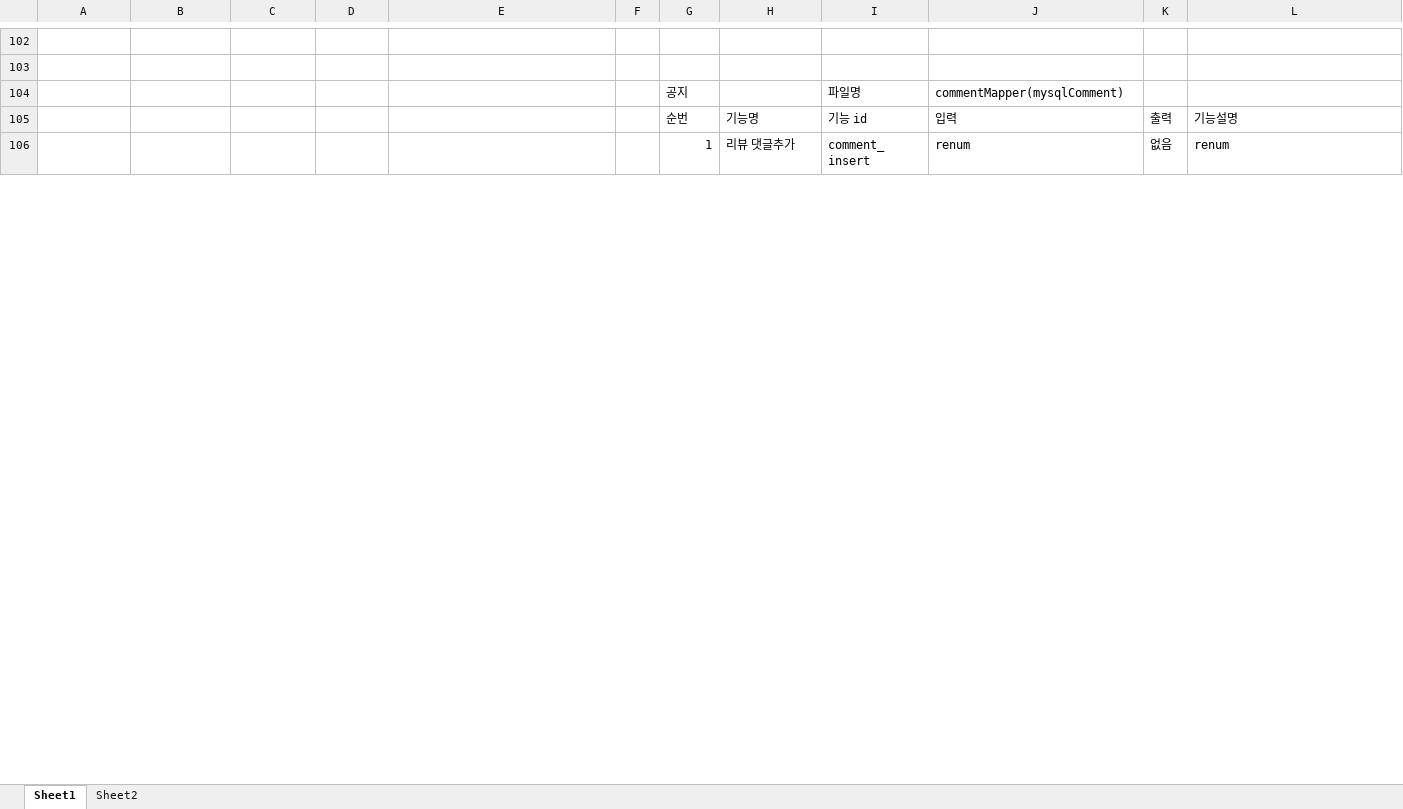
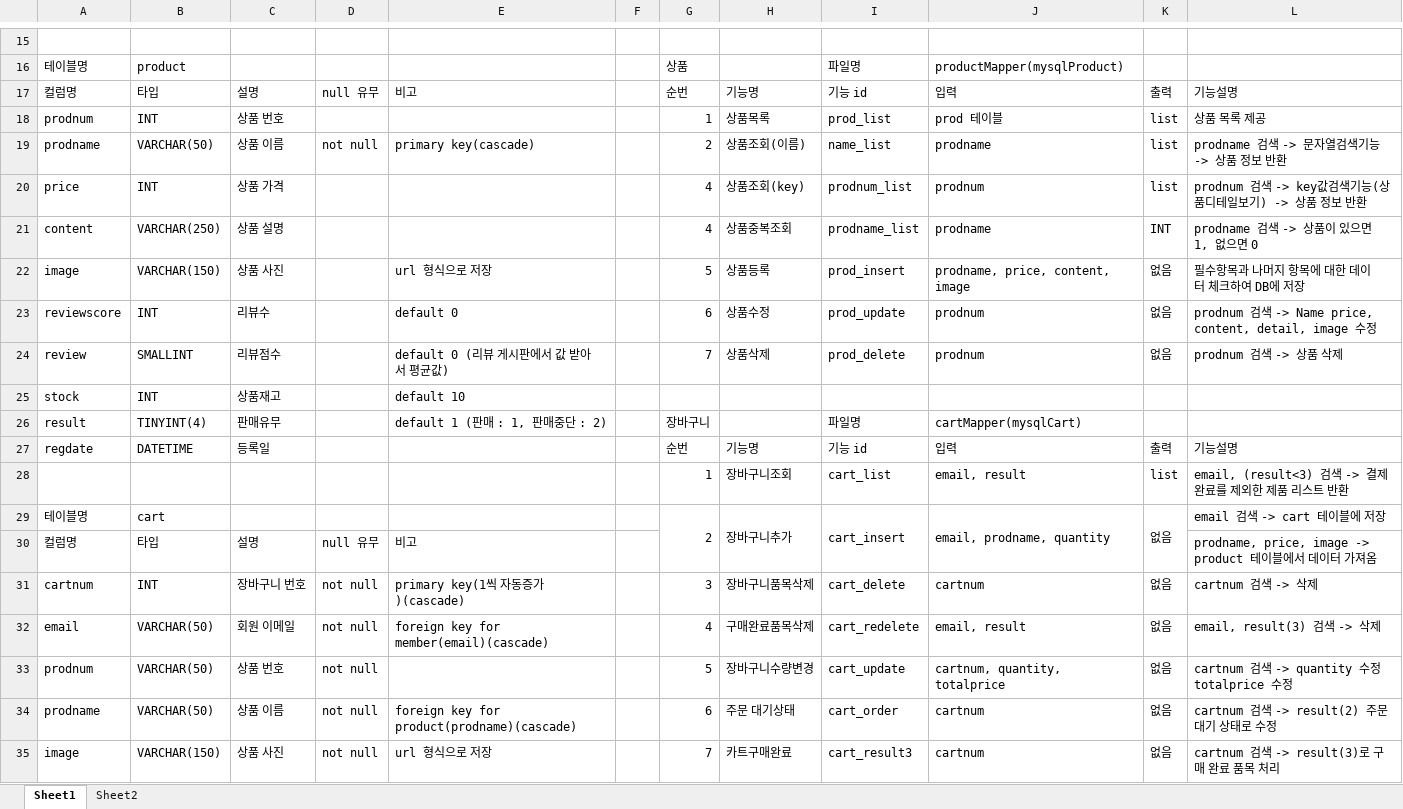
Before and after one commit to Naury74/Boramjul_Web, an Excel workbook: 스프링작업자료/Mapper/mapper기능정리.xlsx, sheet Sheet1, drawn as a sheet; only a part is shown, gaps mark what is left out; the shorter side is filled out with more unchanged rows; values as stored, in another font and other column widths than the file's, no cell formats; removed rows and columns are numbered as before the commit, all else as after; the diff covers the shown part only; the diff names each change by its address in the sheet, - before the commit and + after, or states it on an @@ line.

Commit message:
210601_mapper기능정리 1차 완료

```diff
--- a/스프링작업자료/Mapper/mapper기능정리.xlsx (sheet Sheet1)
+++ b/스프링작업자료/Mapper/mapper기능정리.xlsx (sheet Sheet1)
-row 16: (empty)
+row 16: 테이블명 | product |  |  |  |  | 상품 |  | 파일명 | productMapper(mysqlProduct)
-row 104:  |  |  |  |  |  | 공지 |  | 파일명 | commentMapper(mysqlComment)
+row 17: 컬럼명 | 타입 | 설명 | null 유무 | 비고 |  | 순번 | 기능명 | 기능 id | 입력 | 출력 | 기능설명
+row 18: prodnum | INT | 상품 번호 |  |  |  | 1 | 상품목록 | prod_list | prod 테이블 | list | 상품 목록 제공
+row 19: prodname | VARCHAR(50) | 상품 이름 | not null | primary key(cascade) |  | 2 | 상품조회(이름) | name_list | prodname | list | prodname 검색 -> 문자열검색기능 -> 상품 정보 반환
+row 20: price | INT | 상품 가격 |  |  |  | 4 | 상품조회(key) | prodnum_list | prodnum | list | prodnum 검색 -> key값검색기능(상품디테일보기) -> 상품 정보 반환
+row 21: content | VARCHAR(250) | 상품 설명 |  |  |  | 4 | 상품중복조회 | prodname_list | prodname | INT | prodname 검색 -> 상품이 있으면 1, 없으면 0
+row 22: image | VARCHAR(150) | 상품 사진 |  | url 형식으로 저장 |  | 5 | 상품등록 | prod_insert | prodname, price, content, image | 없음 | 필수항목과 나머지 항목에 대한 데이터 체크하여 DB에 저장
+row 23: reviewscore | INT | 리뷰수 |  | default 0 |  | 6 | 상품수정 | prod_update | prodnum | 없음 | prodnum 검색 -> Name price, content, detail, image 수정
+row 24: review | SMALLINT | 리뷰점수 |  | default 0 (리뷰 게시판에서 값 받아서 평균값) |  | 7 | 상품삭제 | prod_delete | prodnum | 없음 | prodnum 검색 -> 상품 삭제
+row 25: stock | INT | 상품재고 |  | default 10
+row 26: result | TINYINT(4) | 판매유무 |  | default 1 (판매 : 1, 판매중단 : 2) |  | 장바구니 |  | 파일명 | cartMapper(mysqlCart)
-A27: (empty)
+A27: regdate
-B27: (empty)
+B27: DATETIME
-C27: (empty)
+C27: 등록일
+row 28:  |  |  |  |  |  | 1 | 장바구니조회 | cart_list | email, result | list | email, (result<3) 검색 -> 결제완료를 제외한 제품 리스트 반환
+row 29: 테이블명 | cart |  |  |  |  | 2 | 장바구니추가 | cart_insert | email, prodname, quantity | 없음 | email 검색 -> cart 테이블에 저장
+row 30: 컬럼명 | 타입 | 설명 | null 유무 | 비고 |  |  |  |  |  |  | prodname, price, image -> product 테이블에서 데이터 가져옴
+row 31: cartnum | INT | 장바구니 번호 | not null | primary key(1씩 자동증가)(cascade) |  | 3 | 장바구니품목삭제 | cart_delete | cartnum | 없음 | cartnum 검색 -> 삭제
+row 32: email | VARCHAR(50) | 회원 이메일 | not null | foreign key for member(email)(cascade) |  | 4 | 구매완료품목삭제 | cart_redelete | email, result | 없음 | email, result(3) 검색 -> 삭제
+row 33: prodnum | VARCHAR(50) | 상품 번호 | not null |  |  | 5 | 장바구니수량변경 | cart_update | cartnum, quantity, totalprice | 없음 | cartnum 검색 -> quantity 수정 totalprice 수정
+row 34: prodname | VARCHAR(50) | 상품 이름 | not null | foreign key for product(prodname)(cascade) |  | 6 | 주문 대기상태 | cart_order | cartnum | 없음 | cartnum 검색 -> result(2) 주문 대기 상태로 수정
+row 35: image | VARCHAR(150) | 상품 사진 | not null | url 형식으로 저장 |  | 7 | 카트구매완료 | cart_result3 | cartnum | 없음 | cartnum 검색 -> result(3)로 구매 완료 품목 처리
```
Also changed, not shown: 66 added rows, 102 removed rows and 116 edited cells elsewhere in this sheet, cell formats, 1 other file.
